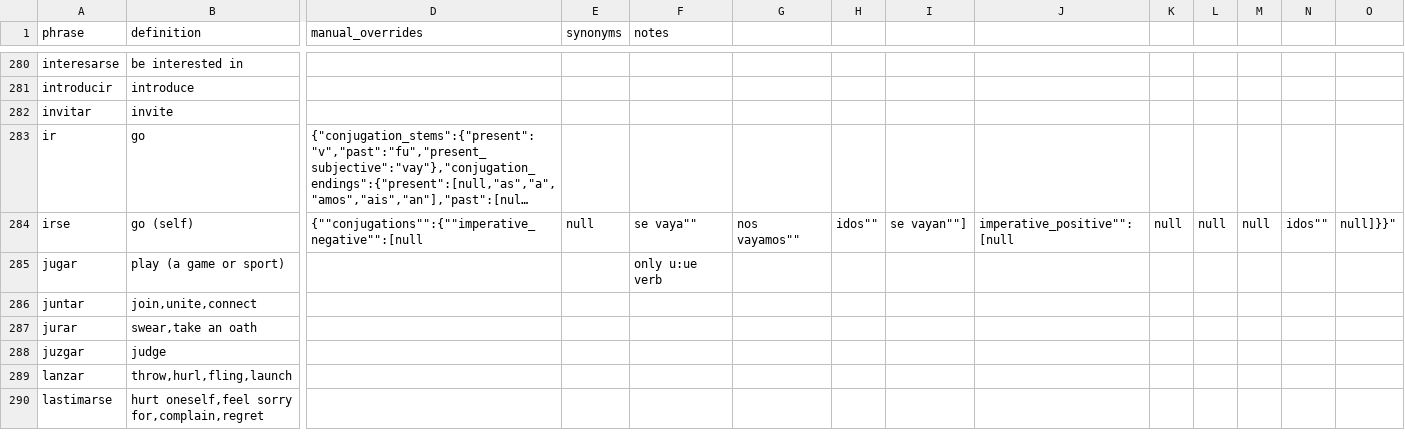
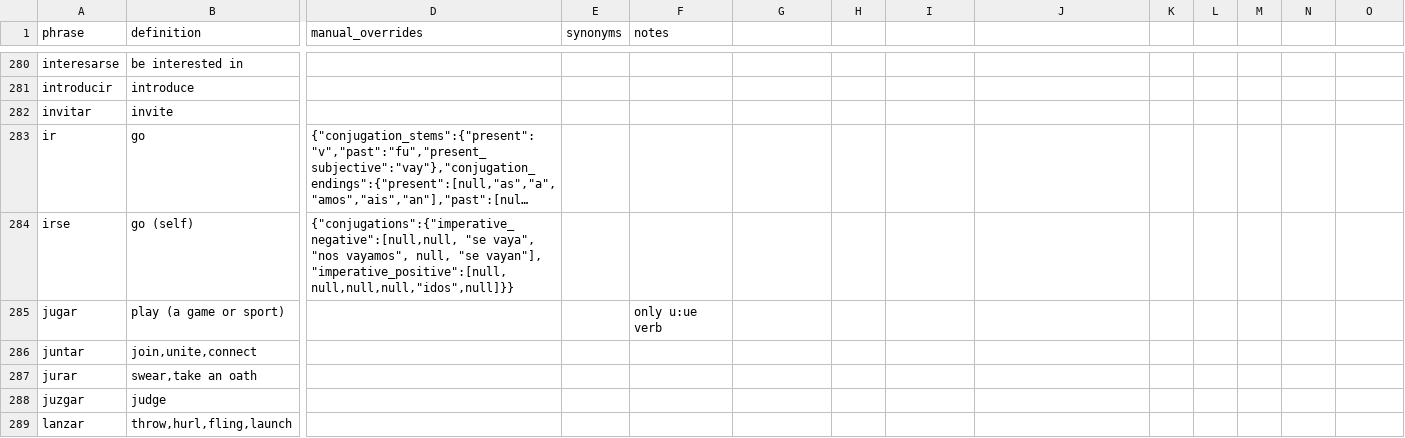
Before and after one commit to patmoore/anki-conjugate-spanish, a CSV file: conjugate_spanish/dictionaries/501-verbs.csv, drawn as a sheet; only a part is shown, gaps mark what is left out; the shorter side is filled out with more unchanged rows; long unchanged cells end in …; the diff names each change by its address in the sheet, - before the commit and + after, or states it on an @@ line.

Commit message:
Run TestIr from the definition of 'ir' and 'irse' in the csv file

```diff
--- a/conjugate_spanish/dictionaries/501-verbs.csv
+++ b/conjugate_spanish/dictionaries/501-verbs.csv
-D284 (manual_overrides): {""conjugations"":{""imperative_negative"":[null
+D284 (manual_overrides): {"conjugations":{"imperative_negative":[null,null, "se vaya", "nos vayamos", null, "se vayan"], "imperative_positive":[null, null,null,null,"idos",null]}}
-E284 (synonyms): null
+E284 (synonyms): (empty)
-F284 (notes): se vaya""
+F284 (notes): (empty)
-G284: nos vayamos""
+G284: (empty)
-H284: idos""
+H284: (empty)
-I284: se vayan""]
+I284: (empty)
-J284: imperative_positive"":[null
+J284: (empty)
-K284: null
+K284: (empty)
-L284: null
+L284: (empty)
-M284: null
+M284: (empty)
-N284: idos""
+N284: (empty)
-O284: null]}}"
+O284: (empty)
```
Also changed, not shown: 1 other file.
